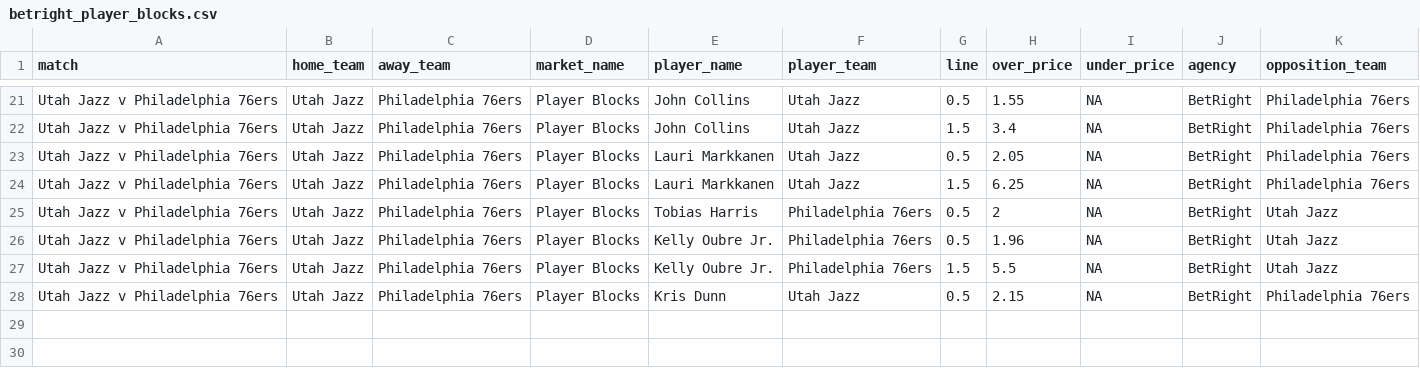
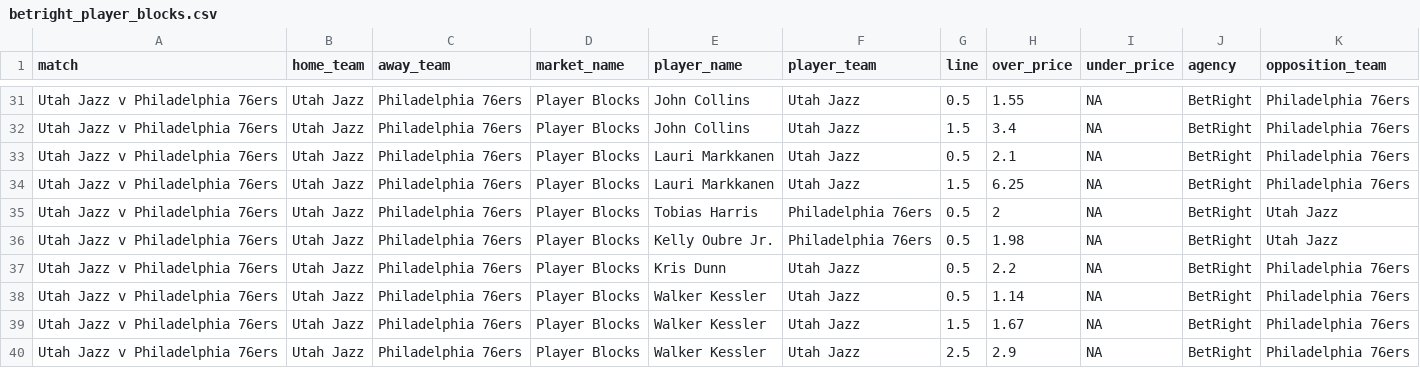
Before and after one commit to jamesbrown1417/NBA, a CSV file: Data/scraped_odds/betright_player_blocks.csv, drawn as a sheet; only a part is shown, gaps mark what is left out; the diff covers the shown part only.

```diff
--- a/Data/scraped_odds/betright_player_blocks.csv
+++ b/Data/scraped_odds/betright_player_blocks.csv
@@ -22,7 +32,9 @@ Utah Jazz v Philadelphia 76ers,Utah Jazz,Philadelphia 76ers,Player Blocks,John C
 Utah Jazz v Philadelphia 76ers,Utah Jazz,Philadelphia 76ers,Player Blocks,John Collins,Utah Jazz,1.5,3.4,NA,BetRight,Philadelphia 76ers
-Utah Jazz v Philadelphia 76ers,Utah Jazz,Philadelphia 76ers,Player Blocks,Lauri Markkanen,Utah Jazz,0.5,2.05,NA,BetRight,Philadelphia 76ers
+Utah Jazz v Philadelphia 76ers,Utah Jazz,Philadelphia 76ers,Player Blocks,Lauri Markkanen,Utah Jazz,0.5,2.1,NA,BetRight,Philadelphia 76ers
 Utah Jazz v Philadelphia 76ers,Utah Jazz,Philadelphia 76ers,Player Blocks,Lauri Markkanen,Utah Jazz,1.5,6.25,NA,BetRight,Philadelphia 76ers
 Utah Jazz v Philadelphia 76ers,Utah Jazz,Philadelphia 76ers,Player Blocks,Tobias Harris,Philadelphia 76ers,0.5,2,NA,BetRight,Utah Jazz
-Utah Jazz v Philadelphia 76ers,Utah Jazz,Philadelphia 76ers,Player Blocks,Kelly Oubre Jr.,Philadelphia 76ers,0.5,1.96,NA,BetRight,Utah Jazz
-Utah Jazz v Philadelphia 76ers,Utah Jazz,Philadelphia 76ers,Player Blocks,Kelly Oubre Jr.,Philadelphia 76ers,1.5,5.5,NA,BetRight,Utah Jazz
-Utah Jazz v Philadelphia 76ers,Utah Jazz,Philadelphia 76ers,Player Blocks,Kris Dunn,Utah Jazz,0.5,2.15,NA,BetRight,Philadelphia 76ers
+Utah Jazz v Philadelphia 76ers,Utah Jazz,Philadelphia 76ers,Player Blocks,Kelly Oubre Jr.,Philadelphia 76ers,0.5,1.98,NA,BetRight,Utah Jazz
+Utah Jazz v Philadelphia 76ers,Utah Jazz,Philadelphia 76ers,Player Blocks,Kris Dunn,Utah Jazz,0.5,2.2,NA,BetRight,Philadelphia 76ers
+Utah Jazz v Philadelphia 76ers,Utah Jazz,Philadelphia 76ers,Player Blocks,Walker Kessler,Utah Jazz,0.5,1.14,NA,BetRight,Philadelphia 76ers
+Utah Jazz v Philadelphia 76ers,Utah Jazz,Philadelphia 76ers,Player Blocks,Walker Kessler,Utah Jazz,1.5,1.67,NA,BetRight,Philadelphia 76ers
+Utah Jazz v Philadelphia 76ers,Utah Jazz,Philadelphia 76ers,Player Blocks,Walker Kessler,Utah Jazz,2.5,2.9,NA,BetRight,Philadelphia 76ers
```
Also changed, not shown: 11 added rows, 1 removed row and 23 edited cells elsewhere in this file, Data/scraped_odds/betright_player_steals.csv, Data/scraped_odds/pointsbet_player_pras.csv, 48 other files.
